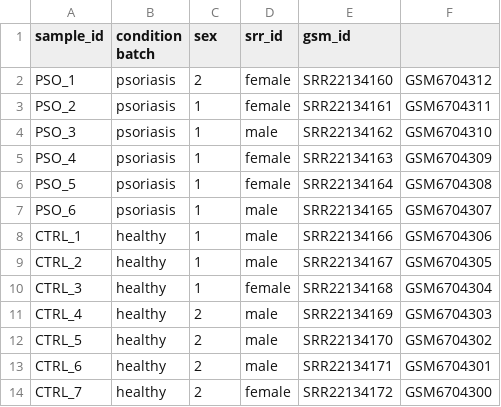
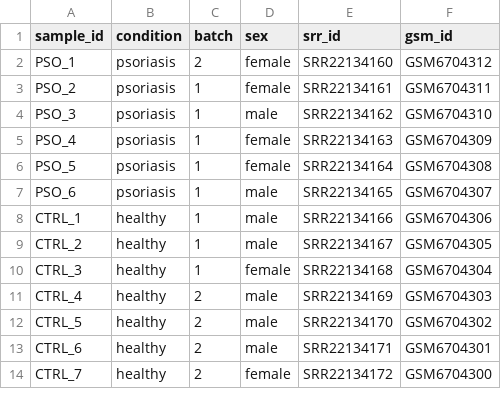
Before and after one commit to candidato-investigo963/Transcriptomic-analysis-mast-cells-psoriasis, a TSV file: data/metadata.tsv, drawn as a sheet; the diff names each change by its address in the sheet, - before the commit and + after, or states it on an @@ line.

Commit message:
metadata.tsv

```diff
--- a/data/metadata.tsv
+++ b/data/metadata.tsv
-B1: condition batch
+B1: condition
-C1: sex
+C1: batch
-D1: srr_id
+D1: sex
-E1: gsm_id
+E1: srr_id
-F1: (empty)
+F1: gsm_id
```
